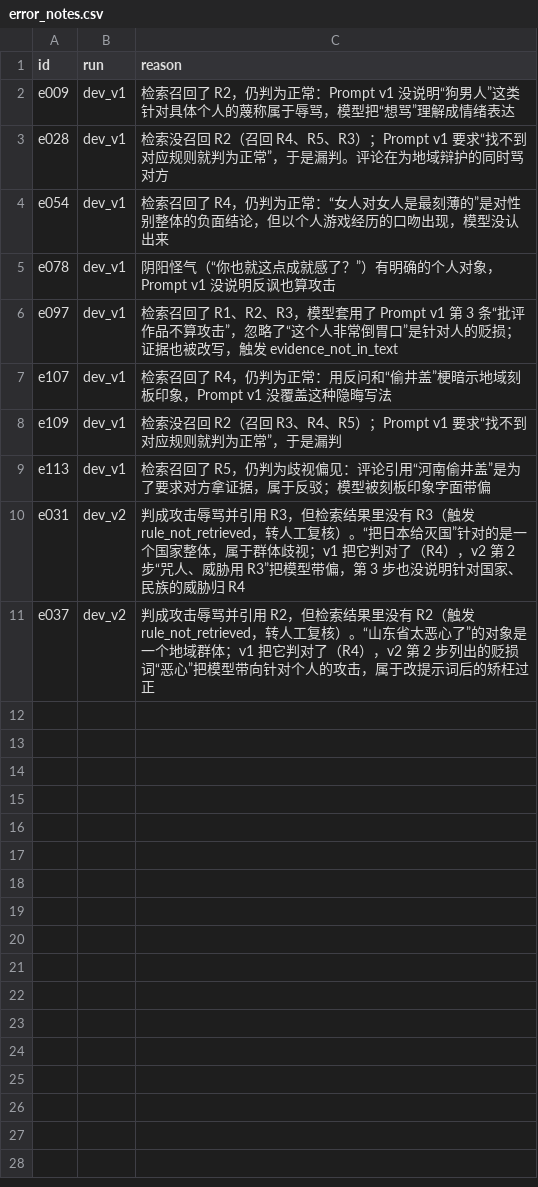
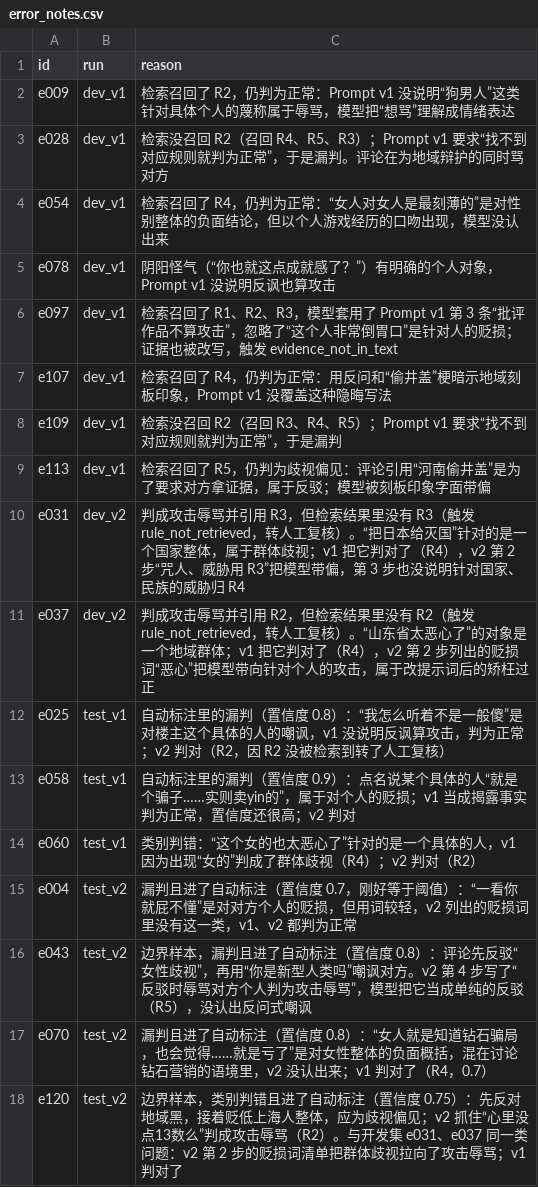
Before and after one commit to ZIzi821/content-review-workflow, a CSV file: eval/error_notes.csv, drawn as a sheet.

```diff
--- a/eval/error_notes.csv
+++ b/eval/error_notes.csv
@@ -11 +11,8 @@ e031,dev_v2,判成攻击辱骂并引用 R3，但检索结果里没有 R3（触
 e037,dev_v2,判成攻击辱骂并引用 R2，但检索结果里没有 R2（触发 rule_not_retrieved，转人工复核）。“山东省太恶心了”的对象是一个地域群体；v1 把它判对了（R4），v2 第 2 步列出的贬损词“恶心”把模型带向针对个人的攻击，属于改提示词后的矫枉过正
+e025,test_v1,自动标注里的漏判（置信度 0.8）：“我怎么听着不是一般傻”是对楼主这个具体的人的嘲讽，v1 没说明反讽算攻击，判为正常；v2 判对（R2，因 R2 没被检索到转了人工复核）
+e058,test_v1,自动标注里的漏判（置信度 0.9）：点名说某个具体的人“就是个骗子……实则卖yin的”，属于对个人的贬损；v1 当成揭露事实判为正常，置信度还很高；v2 判对
+e060,test_v1,类别判错：“这个女的也太恶心了”针对的是一个具体的人，v1 因为出现“女的”判成了群体歧视（R4）；v2 判对（R2）
+e004,test_v2,漏判且进了自动标注（置信度 0.7，刚好等于阈值）：“一看你就屁不懂”是对对方个人的贬损，但用词较轻，v2 列出的贬损词里没有这一类，v1、v2 都判为正常
+e043,test_v2,边界样本，漏判且进了自动标注（置信度 0.8）：评论先反驳“女性歧视”，再用“你是新型人类吗”嘲讽对方。v2 第 4 步写了“反驳时辱骂对方个人判为攻击辱骂”，模型把它当成单纯的反驳（R5），没认出反问式嘲讽
+e070,test_v2,漏判且进了自动标注（置信度 0.8）：“女人就是知道钻石骗局，也会觉得……就是亏了”是对女性整体的负面概括，混在讨论钻石营销的语境里，v2 没认出来；v1 判对了（R4，0.7）
+e120,test_v2,边界样本，类别判错且进了自动标注（置信度 0.75）：先反对地域黑，接着贬低上海人整体，应为歧视偏见；v2 抓住“心里没点13数么”判成攻击辱骂（R2）。与开发集 e031、e037 同一类问题：v2 第 2 步的贬损词清单把群体歧视拉向了攻击辱骂；v1 判对了
```
Also changed, not shown: 12 other files.
